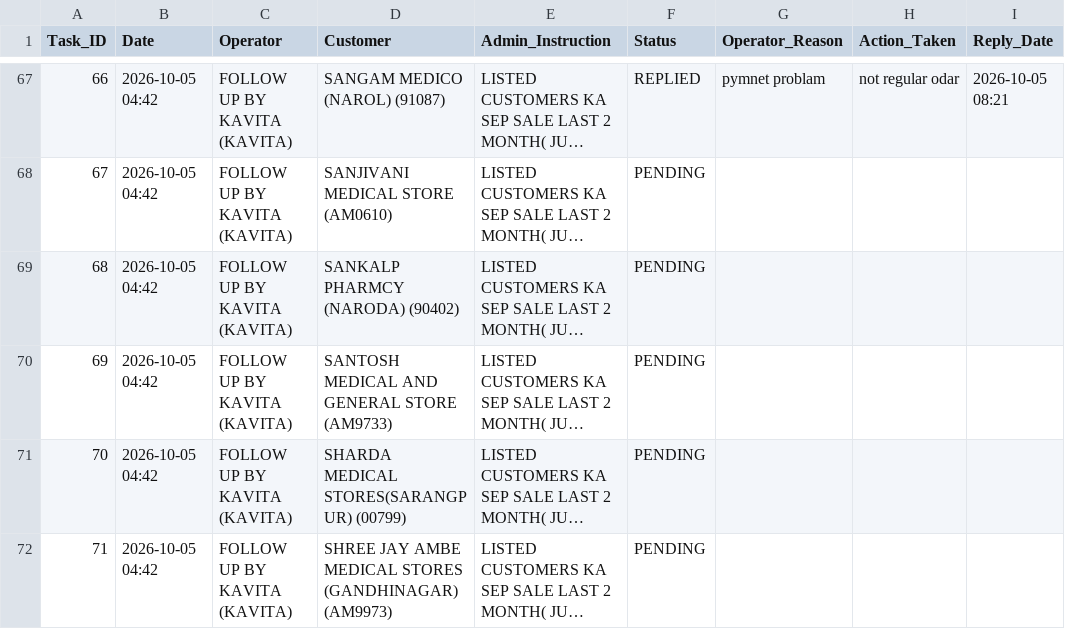
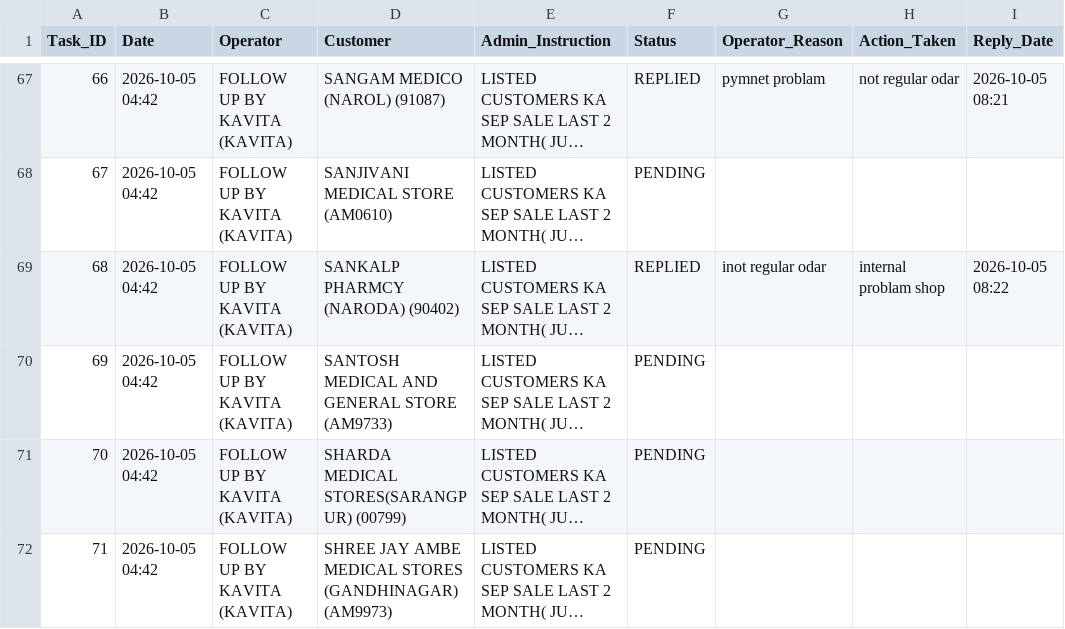
Before and after one commit to ravi26misra-a11y/sales-ai-app, a CSV file: task_actions.csv, drawn as a sheet; only a part is shown, gaps mark what is left out; long unchanged cells end in …; the diff names each change by its address in the sheet, - before the commit and + after, or states it on an @@ line.

Commit message:
Update task actions permanent sync

```diff
--- a/task_actions.csv
+++ b/task_actions.csv
-F69 (Status): PENDING
+F69 (Status): REPLIED
-G69 (Operator_Reason): (empty)
+G69 (Operator_Reason): inot regular odar
-H69 (Action_Taken): (empty)
+H69 (Action_Taken): internal problam shop
-I69 (Reply_Date): (empty)
+I69 (Reply_Date): 2026-10-05 08:22
```
